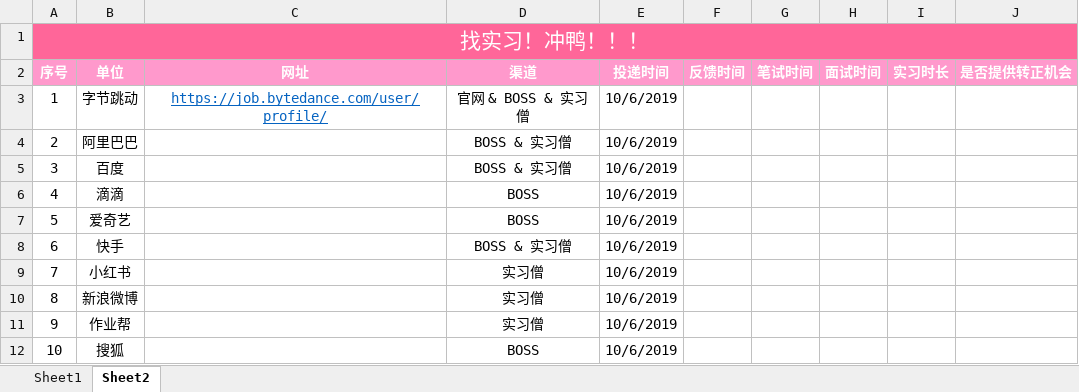
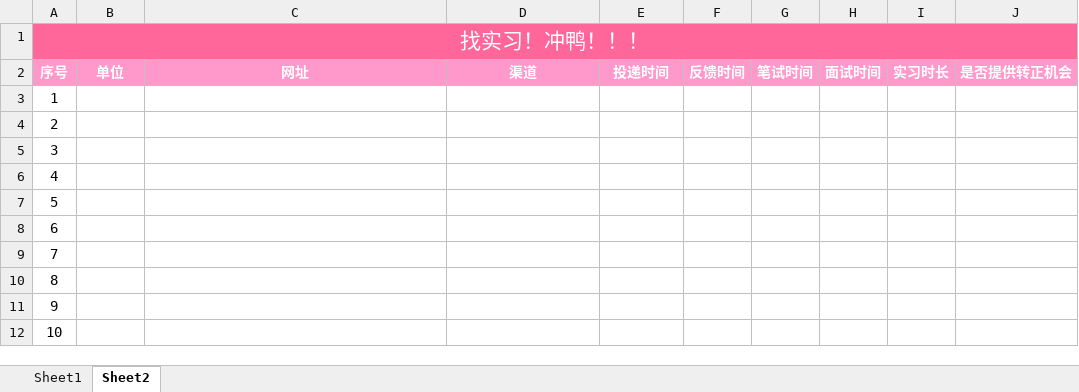
Before and after one commit to NorthwesternDirector/Font-end-learning, an Excel workbook: 找工作啊，冲啊!.xlsx, sheet Sheet2, drawn as a sheet; values as stored, in another font and other column widths than the file's, no borders; the diff names each change by its address in the sheet, - before the commit and + after, or states it on an @@ line.

```diff
--- a/找工作啊，冲啊!.xlsx (sheet Sheet2)
+++ b/找工作啊，冲啊!.xlsx (sheet Sheet2)
-B3: 字节跳动
+B3: (empty)
-C3: https://job.bytedance.com/user/profile/
+C3: (empty)
-D3: 官网 & BOSS & 实习僧
+D3: (empty)
-E3:E12: 10/6/2019
+E3:E12: (empty)
-B4: 阿里巴巴
+B4: (empty)
-D4:D5: BOSS & 实习僧
+D4:D5: (empty)
-B5: 百度
+B5: (empty)
-B6: 滴滴
+B6: (empty)
-D6:D7: BOSS
+D6:D7: (empty)
-B7: 爱奇艺
+B7: (empty)
-B8: 快手
+B8: (empty)
-D8: BOSS & 实习僧
+D8: (empty)
-B9: 小红书
+B9: (empty)
-D9:D11: 实习僧
+D9:D11: (empty)
-B10: 新浪微博
+B10: (empty)
-B11: 作业帮
+B11: (empty)
-B12: 搜狐
+B12: (empty)
-D12: BOSS
+D12: (empty)
```
Also changed, not shown: sheet Sheet1, 3 other files.
